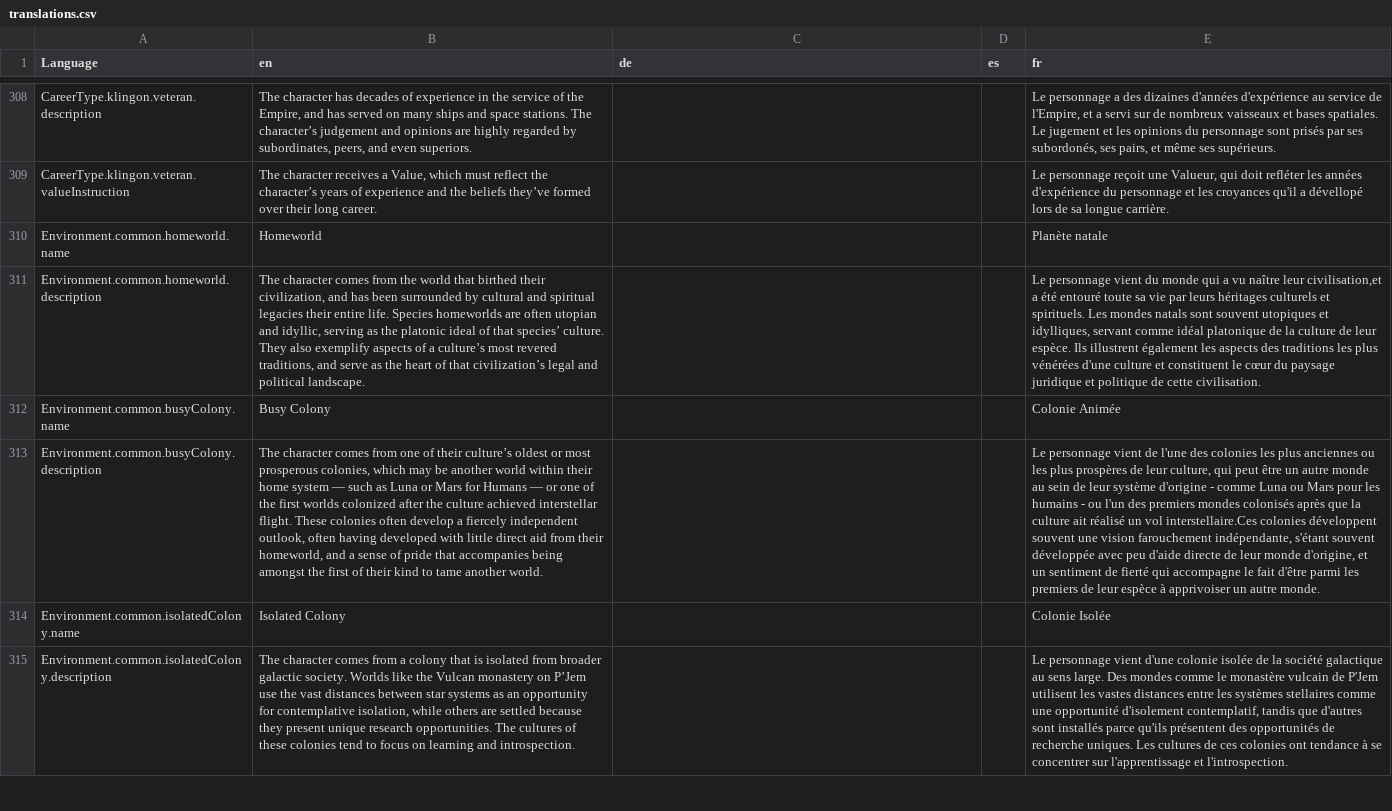
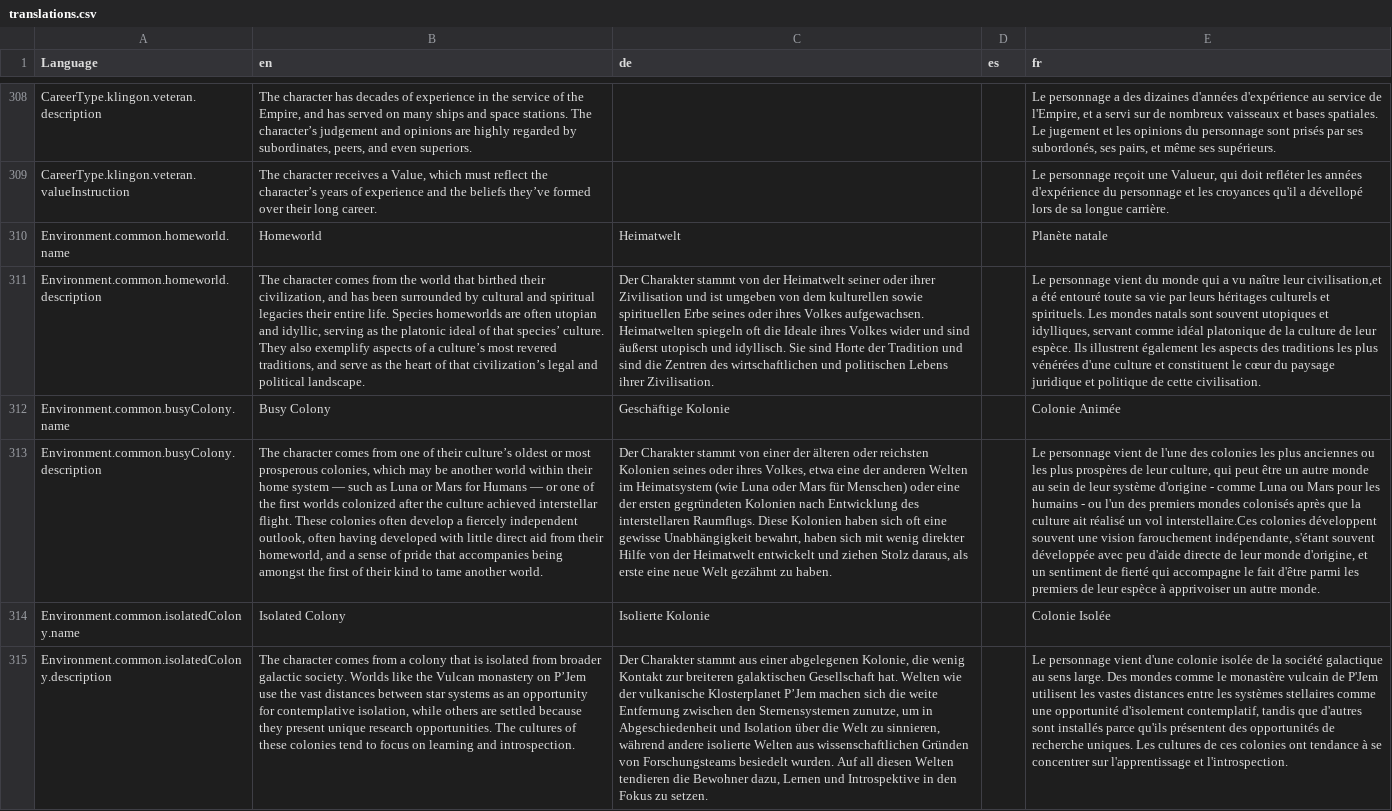
Before and after one commit to bcholmes/StarTrek2d20, a CSV file: translation/translations.csv, drawn as a sheet; only a part is shown, gaps mark what is left out; the diff covers the shown part only; the diff names each change by its address in the sheet, - before the commit and + after, or states it on an @@ line.

```diff
--- a/translation/translations.csv
+++ b/translation/translations.csv
-C310 (de): (empty)
+C310 (de): Heimatwelt
-C311 (de): (empty)
+C311 (de): Der Charakter stammt von der Heimatwelt seiner oder ihrer Zivilisation und ist umgeben von dem kulturellen sowie spirituellen Erbe seines oder ihres Volkes aufgewachsen. Heimatwelten spiegeln oft die Ideale ihres Volkes wider und sind äußerst utopisch und idyllisch. Sie sind Horte der Tradition und sind die Zentren des wirtschaftlichen und politischen Lebens ihrer Zivilisation.
-C312 (de): (empty)
+C312 (de): Geschäftige Kolonie
-C313 (de): (empty)
+C313 (de): Der Charakter stammt von einer der älteren oder reichsten Kolonien seines oder ihres Volkes, etwa eine der anderen Welten im Heimatsystem (wie Luna oder Mars für Menschen) oder eine der ersten gegründeten Kolonien nach Entwicklung des interstellaren Raumflugs. Diese Kolonien haben sich oft eine gewisse Unabhängigkeit bewahrt, haben sich mit wenig direkter Hilfe von der Heimatwelt entwickelt und ziehen Stolz daraus, als erste eine neue Welt gezähmt zu haben.
-C314 (de): (empty)
+C314 (de): Isolierte Kolonie
-C315 (de): (empty)
+C315 (de): Der Charakter stammt aus einer abgelegenen Kolonie, die wenig Kontakt zur breiteren galaktischen Gesellschaft hat. Welten wie der vulkanische Klosterplanet P’Jem machen sich die weite Entfernung zwischen den Sternensystemen zunutze, um in Abgeschiedenheit und Isolation über die Welt zu sinnieren, während andere isolierte Welten aus wissenschaftlichen Gründen von Forschungsteams besiedelt wurden. Auf all diesen Welten tendieren die Bewohner dazu, Lernen und Introspektive in den Fokus zu setzen.
```
Also changed, not shown: 1 added row and 63 edited cells elsewhere in this file, 14 other files.
